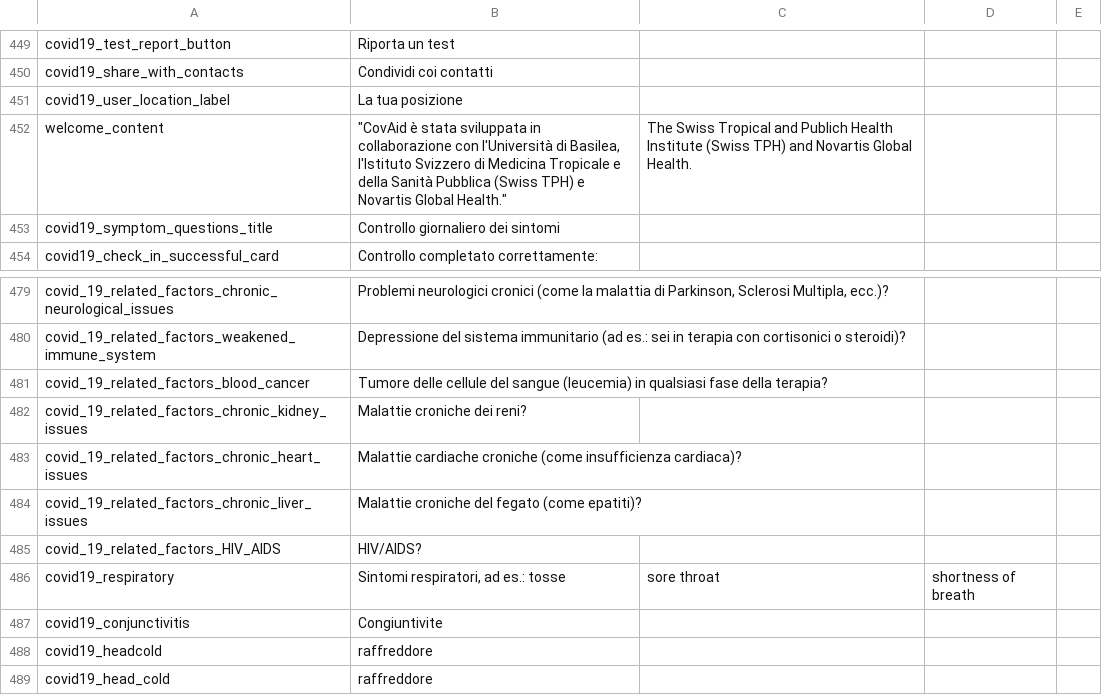
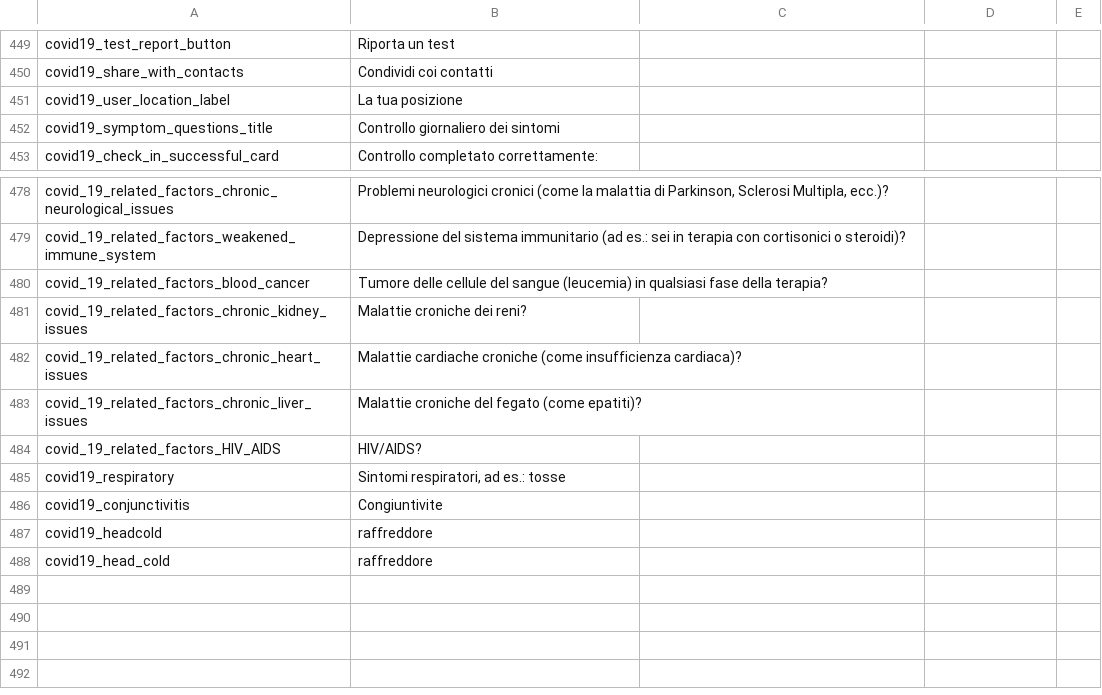
Before and after one commit to CentivaHealth/centiva-translations, a CSV file: it.csv, drawn as a sheet; only a part is shown, gaps mark what is left out.

Commit message:
Update it.csv (POEditor.com)

```diff
--- a/it.csv
+++ b/it.csv
@@ -456,3 +456,2 @@ covid19_share_with_contacts,"Condividi coi contatti",,,
 covid19_user_location_label,"La tua posizione",,,
-welcome_content,"""CovAid è stata sviluppata in collaborazione con l'Università di Basilea, l'Istituto Svizzero di Medicina Tropicale e della Sanità Pubblica (Swiss TPH) e Novartis Global Health."""," The Swiss Tropical and Publich Health Institute (Swiss TPH) and Novartis Global Health.",,
 covid19_symptom_questions_title,"Controllo giornaliero dei sintomi",,,
@@ -490,3 +489,3 @@ covid_19_related_factors_chronic_liver_issues,"Malattie croniche del fegato (com
 covid_19_related_factors_HIV_AIDS,HIV/AIDS?,,,
-covid19_respiratory,"Sintomi respiratori, ad es.: tosse"," sore throat"," shortness of breath",
+covid19_respiratory,"Sintomi respiratori, ad es.: tosse",,,
 covid19_conjunctivitis,Congiuntivite,,,
```
